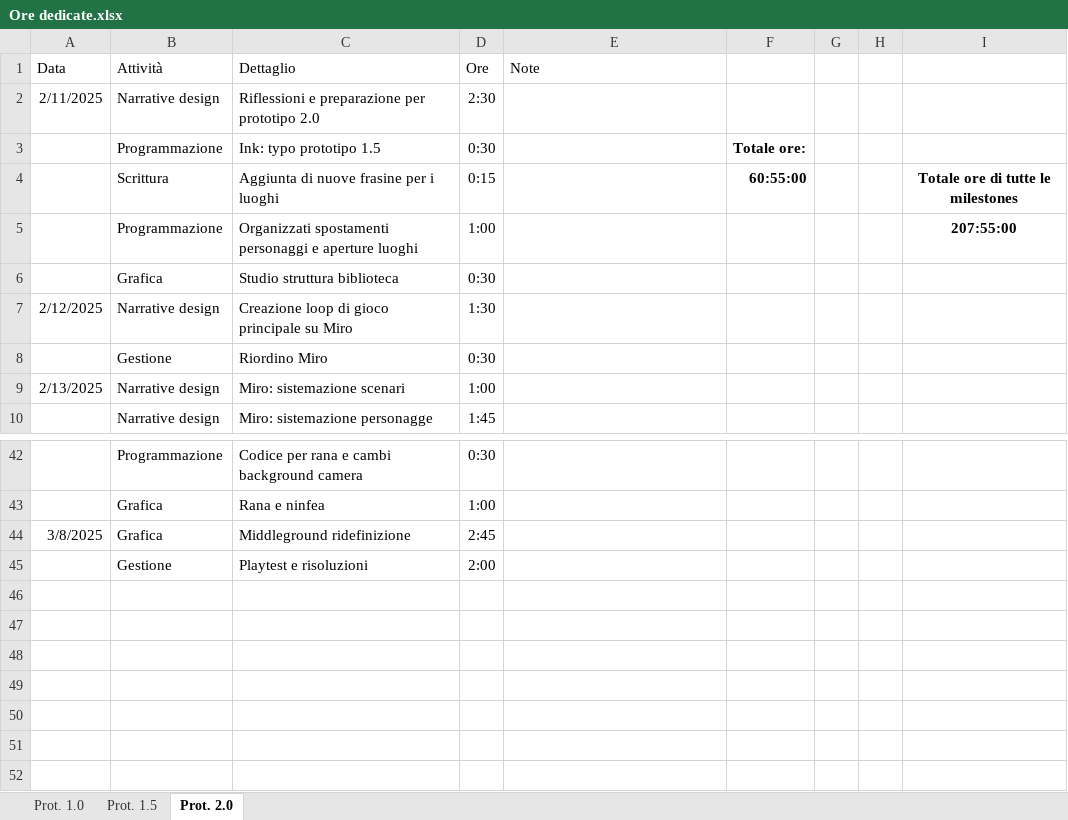
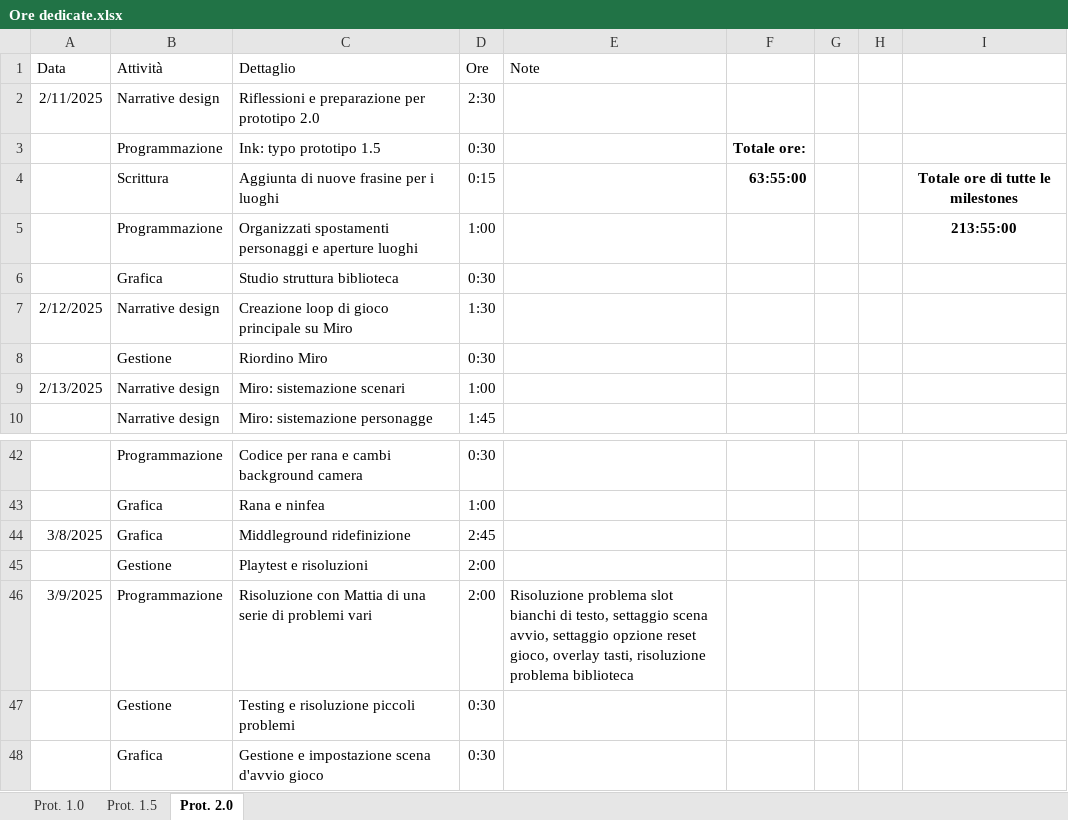
Before and after one commit to owof-games/Selania, an Excel workbook: Assets/Notes and Utilities/Ore dedicate.xlsx, sheet Prot. 2.0, drawn as a sheet; only a part is shown, gaps mark what is left out; values as stored, in another font and other column widths than the file's, no borders; the diff names each change by its address in the sheet, - before the commit and + after, or states it on an @@ line.

```diff
--- a/Assets/Notes and Utilities/Ore dedicate.xlsx (sheet Prot. 2.0)
+++ b/Assets/Notes and Utilities/Ore dedicate.xlsx (sheet Prot. 2.0)
-F4: 60:55:00
+F4: 63:55:00
-I5: 207:55:00
+I5: 213:55:00
+row 46: 3/9/2025 | Programmazione | Risoluzione con Mattia di una serie di problemi vari | 2:00 | Risoluzione problema slot bianchi di testo, settaggio scena avvio, settaggio opzione reset gioco, overlay tasti, risoluzione problema biblioteca
+row 47:  | Gestione | Testing e risoluzione piccoli problemi | 0:30
+row 48:  | Grafica | Gestione e impostazione scena d'avvio gioco | 0:30
```
Also changed, not shown: 8 other files.
